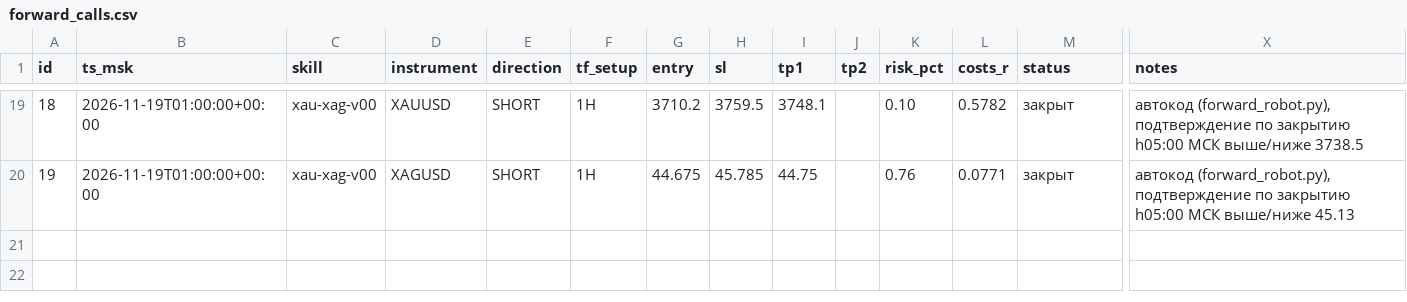
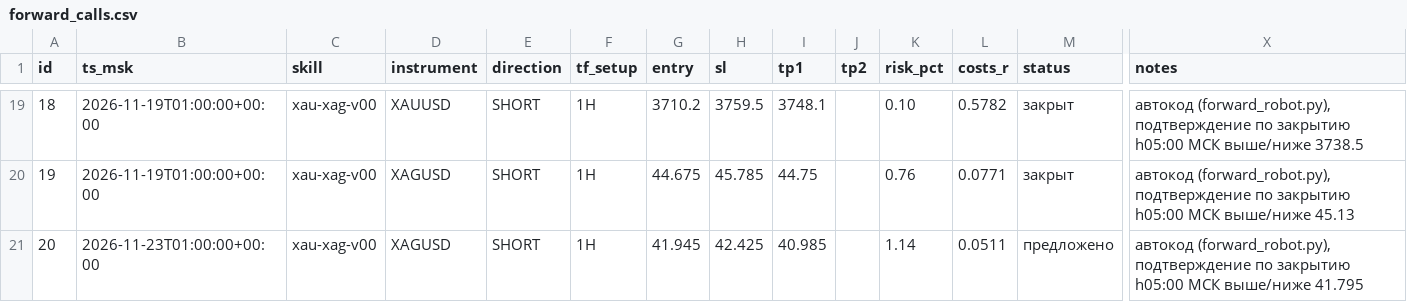
Before and after one commit to gusar181212-cell/orb-scanner, a CSV file: forward/forward_calls.csv, drawn as a sheet; only a part is shown, gaps mark what is left out; rows hold the shown columns only; the diff names each change by its address in the sheet, - before the commit and + after, or states it on an @@ line.

Commit message:
forward_robot: обновление на 2026-11-23T08:46:21Z

```diff
--- a/forward/forward_calls.csv
+++ b/forward/forward_calls.csv
+row 21: 20 | 2026-11-23T01:00:00+00:00 | xau-xag-v00 | XAGUSD | SHORT | 1H | 41.945 | 42.425 | 40.985 |  | 1.14 | 0.0511 | предложено | автокод (forward_robot.py), подтверждение по закрытию h05:00 МСК выше/ниже 41.795
```
Also changed, not shown: 1 other file.
